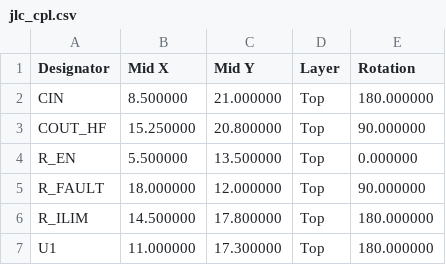
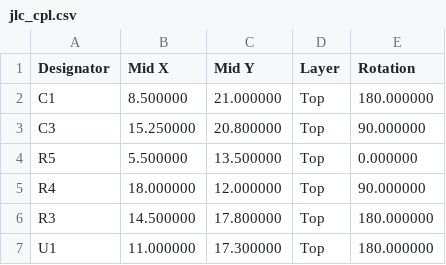
Before and after one commit to nananek/waveshare-genshin-midi-keyboard, a CSV file: hardware/rp2350_zero_carrier/jlc_cpl.csv, drawn as a sheet.

```diff
--- a/hardware/rp2350_zero_carrier/jlc_cpl.csv
+++ b/hardware/rp2350_zero_carrier/jlc_cpl.csv
@@ -1,7 +1,7 @@
 Designator,Mid X,Mid Y,Layer,Rotation
-CIN,8.500000,21.000000,Top,180.000000
-COUT_HF,15.250000,20.800000,Top,90.000000
-R_EN,5.500000,13.500000,Top,0.000000
-R_FAULT,18.000000,12.000000,Top,90.000000
-R_ILIM,14.500000,17.800000,Top,180.000000
+C1,8.500000,21.000000,Top,180.000000
+C3,15.250000,20.800000,Top,90.000000
+R5,5.500000,13.500000,Top,0.000000
+R4,18.000000,12.000000,Top,90.000000
+R3,14.500000,17.800000,Top,180.000000
 U1,11.000000,17.300000,Top,180.000000
```
Also changed, not shown: hardware/rp2350_zero_carrier/bom.csv, hardware/rp2350_zero_carrier/jlc_bom.csv, 15 other files.
